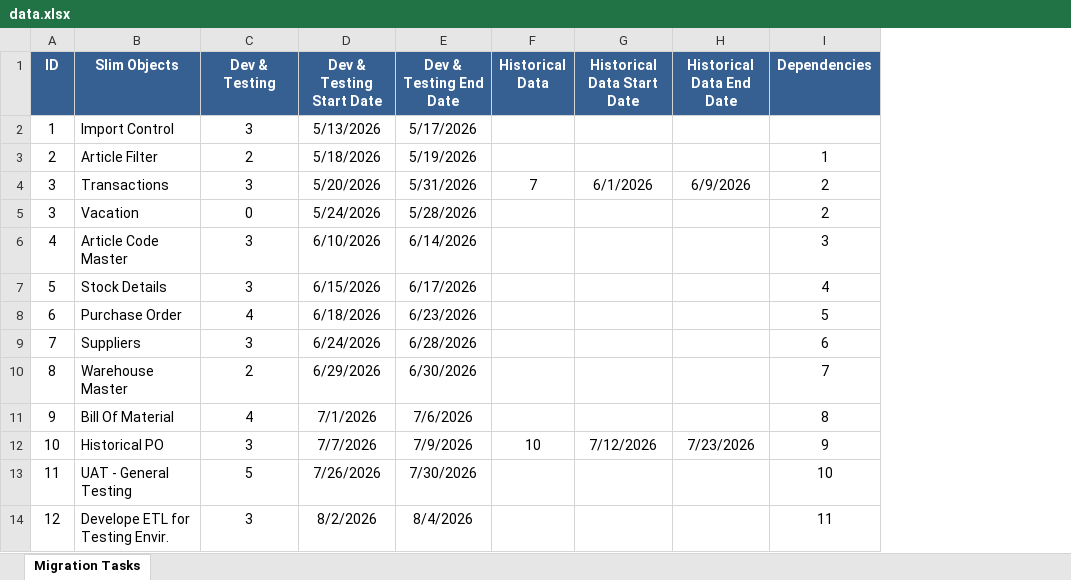
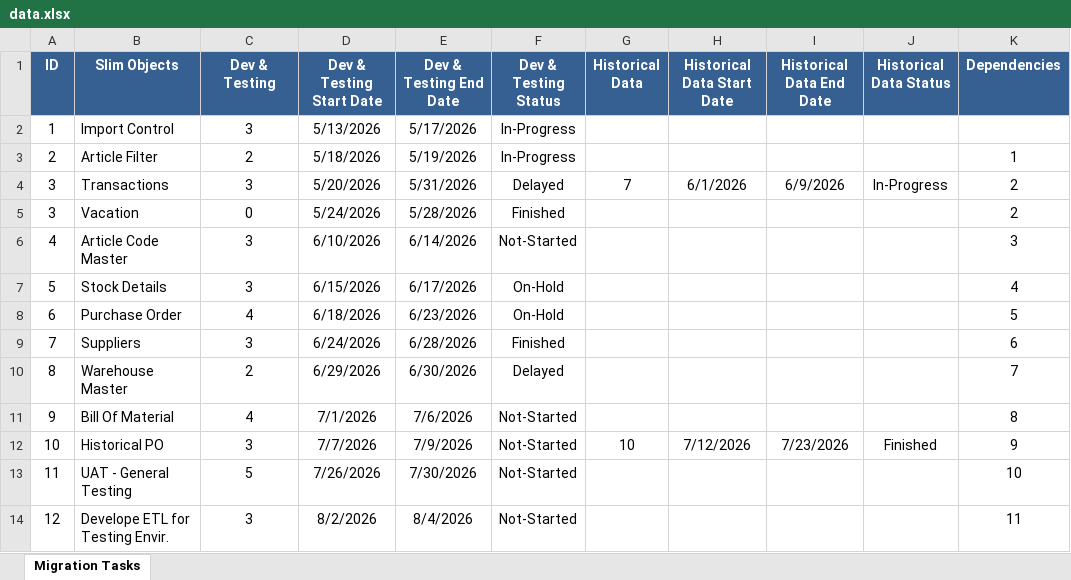
Before and after one commit to minaGalil/Trolley-Slimstock-Project, an Excel workbook: data.xlsx, sheet Migration Tasks, drawn as a sheet; values as stored, in another font and other column widths than the file's, no borders; the diff names each change by its address in the sheet, - before the commit and + after, or states it on an @@ line.

Commit message:
New Version Updated Status

```diff
--- a/data.xlsx (sheet Migration Tasks)
+++ b/data.xlsx (sheet Migration Tasks)
+column F (Dev & Testing Status), rows 2-14: In-Progress | In-Progress | Delayed | Finished | Not-Started | On-Hold | On-Hold | Finished | Delayed | Not-Started | Not-Started | Not-Started | Not-Started
+column J (Historical Data Status), rows 4-12: In-Progress |  |  |  |  |  |  |  | Finished
```
Also changed, not shown: 1 other file.
